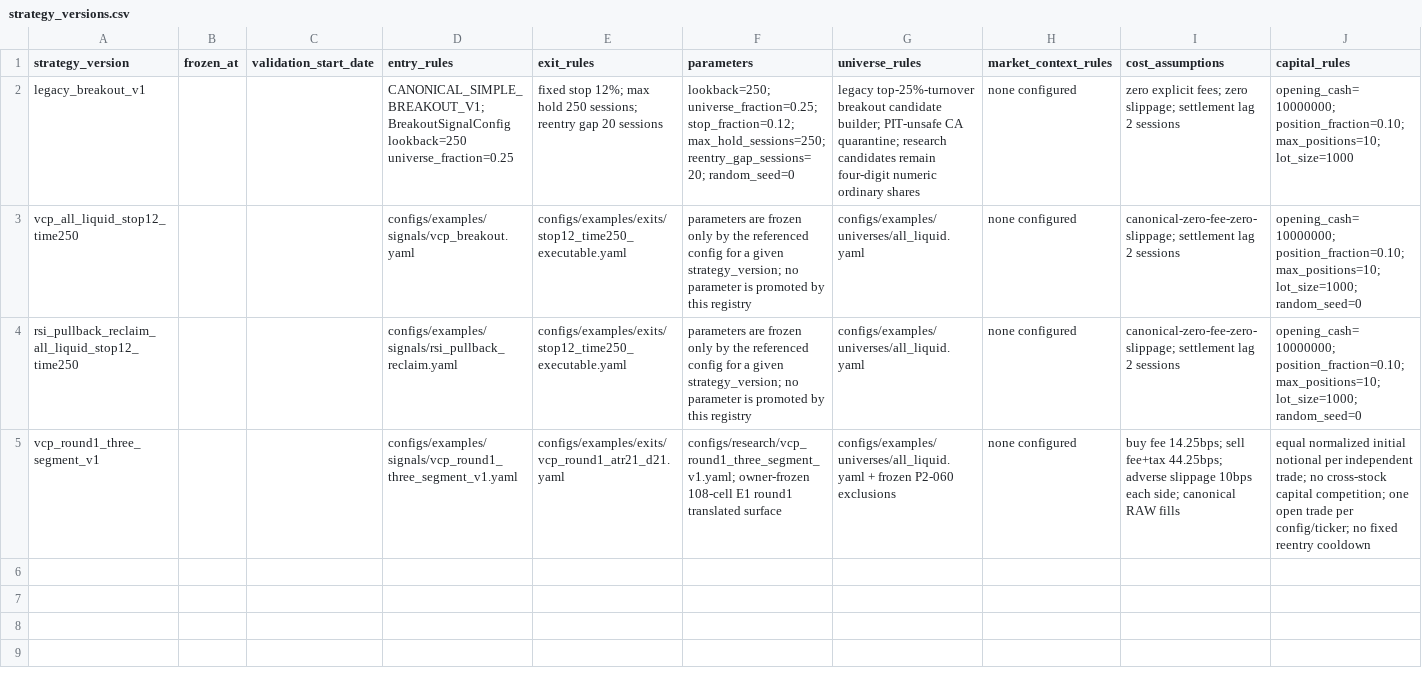
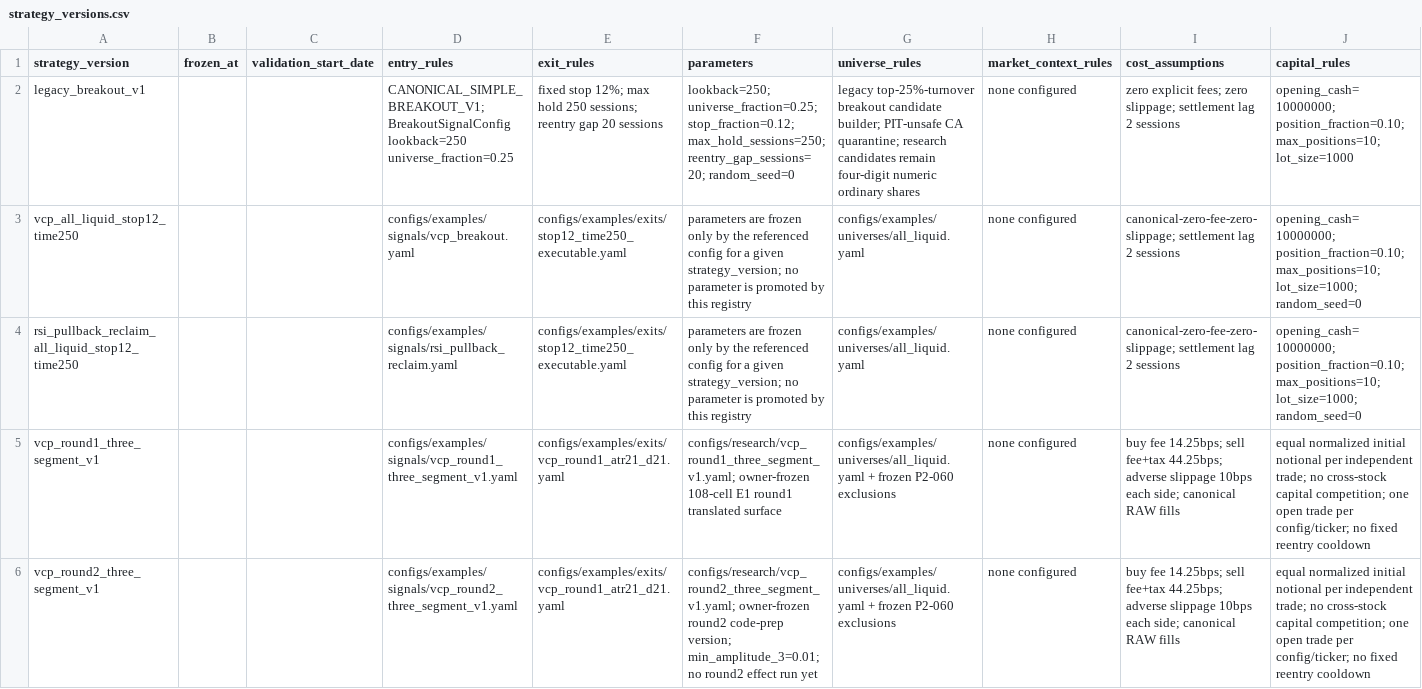
Before and after one commit to bibobo2266/AstraQuant, a CSV file: data/research/strategy_versions.csv, drawn as a sheet; only a part is shown; rows hold the shown columns only; the diff names each change by its address in the sheet, - before the commit and + after, or states it on an @@ line.

Commit message:
governance: register VCP round2 code-prep version

```diff
--- a/data/research/strategy_versions.csv
+++ b/data/research/strategy_versions.csv
+row 6: vcp_round2_three_segment_v1 |  |  | configs/examples/signals/vcp_round2_three_segment_v1.yaml | configs/examples/exits/vcp_round1_atr21_d21.yaml | configs/research/vcp_round2_three_segment_v1.yaml; owner-frozen round2 code-prep version; min_amplitude_3=0.01; no round2 effect run yet | configs/examples/universes/all_liquid.yaml + frozen P2-060 exclusions | none configured | buy fee 14.25bps; sell fee+tax 44.25bps; adverse slippage 10bps each side; canonical RAW fills | equal normalized initial notional per independent trade; no cross-stock capital competition; one open trade per config/ticker; no fixed reentry cooldown
```
